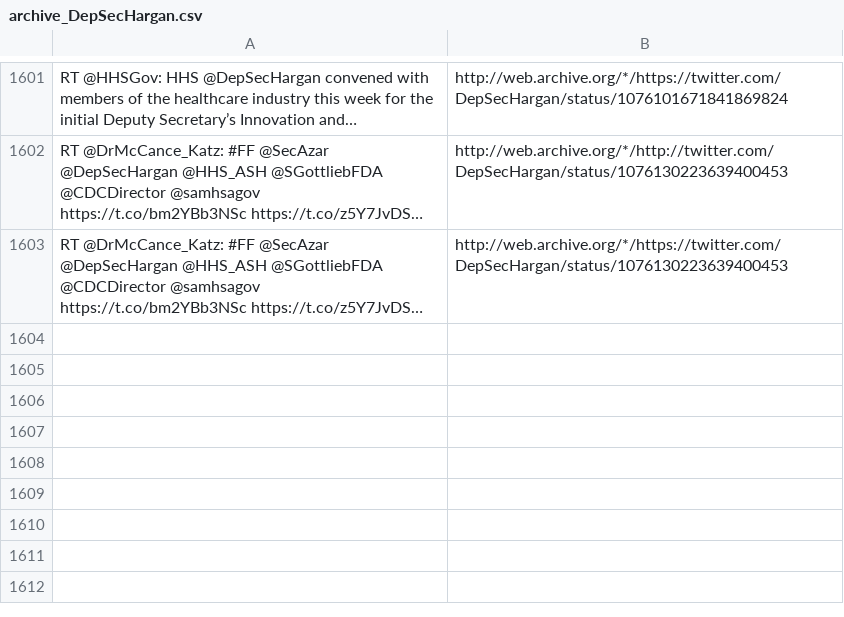
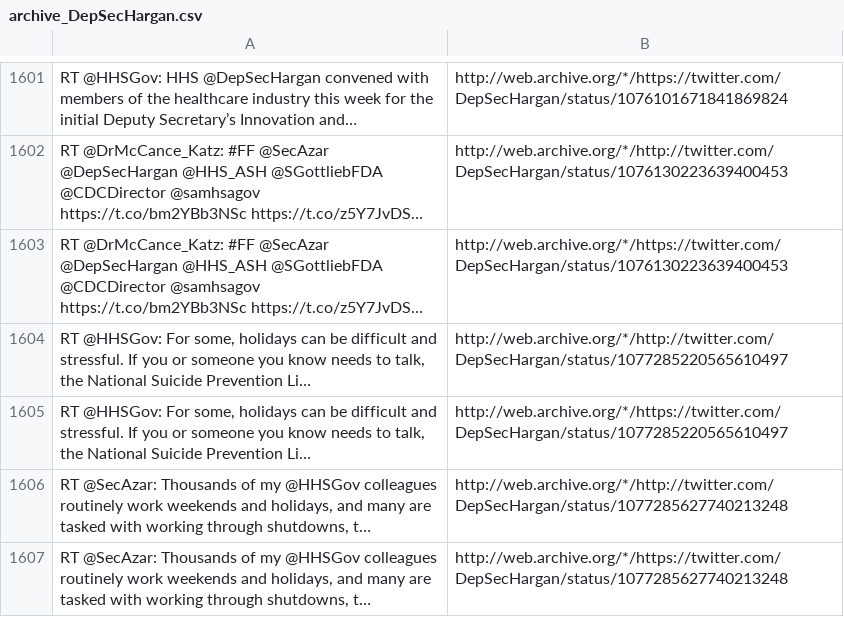
Before and after one commit to patrick-brian-mooney/archive-junta, a CSV file: data/archive_DepSecHargan.csv, drawn as a sheet; only a part is shown, gaps mark what is left out; the diff names each change by its address in the sheet, - before the commit and + after, or states it on an @@ line.

```diff
--- a/data/archive_DepSecHargan.csv
+++ b/data/archive_DepSecHargan.csv
+row 1604: RT @HHSGov: For some, holidays can be difficult and stressful. If you or someone you know needs to talk, the National Suicide Prevention Li… | http://web.archive.org/*/http://twitter.com/DepSecHargan/status/1077285220565610497
+row 1605: RT @HHSGov: For some, holidays can be difficult and stressful. If you or someone you know needs to talk, the National Suicide Prevention Li… | http://web.archive.org/*/https://twitter.com/DepSecHargan/status/1077285220565610497
+row 1606: RT @SecAzar: Thousands of my @HHSGov colleagues routinely work weekends and holidays, and many are tasked with working through shutdowns, t… | http://web.archive.org/*/http://twitter.com/DepSecHargan/status/1077285627740213248
+row 1607: RT @SecAzar: Thousands of my @HHSGov colleagues routinely work weekends and holidays, and many are tasked with working through shutdowns, t… | http://web.archive.org/*/https://twitter.com/DepSecHargan/status/1077285627740213248
```
Also changed, not shown: data/archive_SecAzar.csv, data/archive_SecretaryAcosta.csv, 16 other files.
